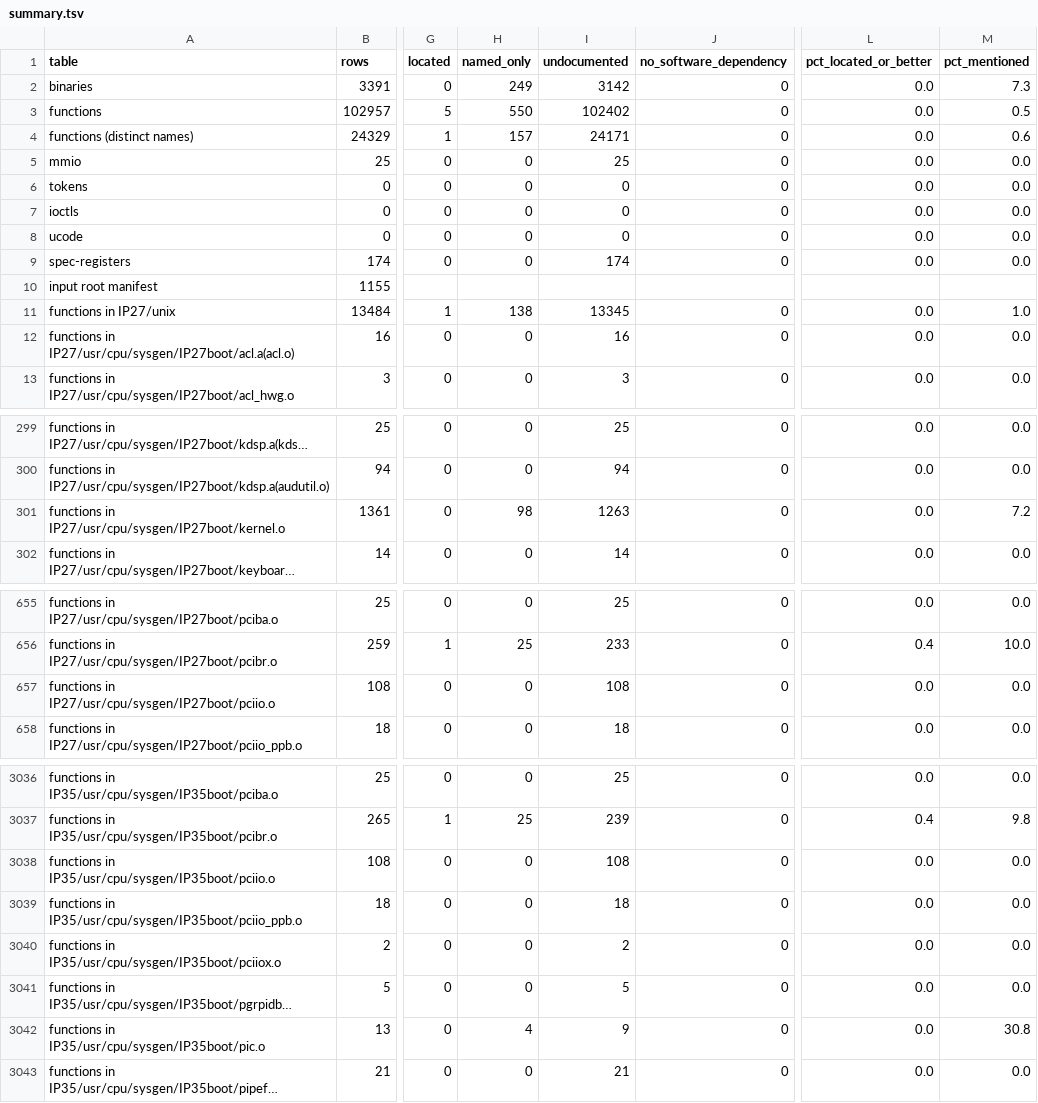
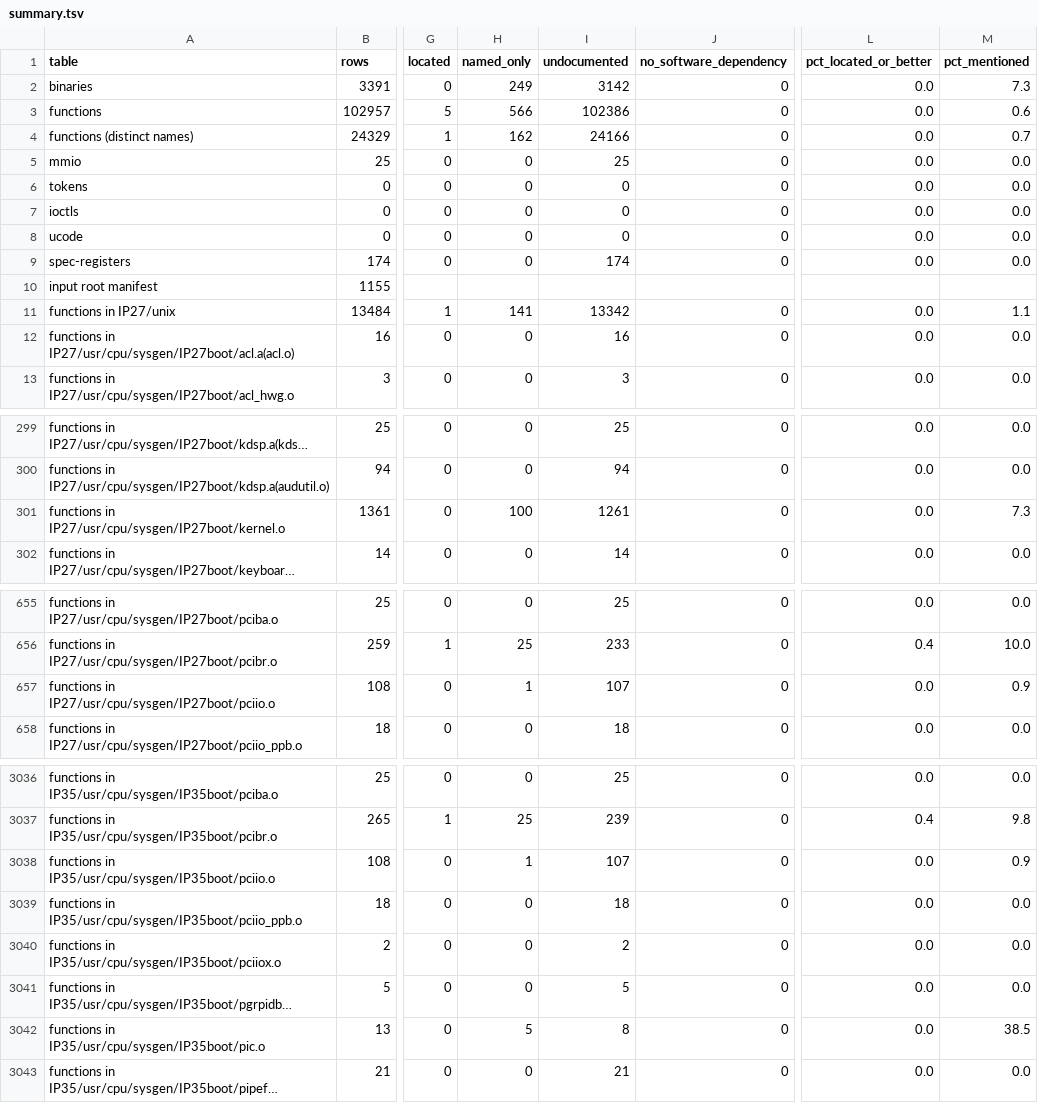
Before and after one commit to jamesbraid/chips, a TSV file: docs/inventory/summary.tsv, drawn as a sheet; only a part is shown, gaps mark what is left out; long unchanged cells end in …; the diff covers the shown part only; the diff names each change by its address in the sheet, - before the commit and + after, or states it on an @@ line.

```diff
--- a/docs/inventory/summary.tsv
+++ b/docs/inventory/summary.tsv
-H3 (named_only): 550
+H3 (named_only): 566
-I3 (undocumented): 102402
+I3 (undocumented): 102386
-M3 (pct_mentioned): 0.5
+M3 (pct_mentioned): 0.6
-H4 (named_only): 157
+H4 (named_only): 162
-I4 (undocumented): 24171
+I4 (undocumented): 24166
-M4 (pct_mentioned): 0.6
+M4 (pct_mentioned): 0.7
-H11 (named_only): 138
+H11 (named_only): 141
-I11 (undocumented): 13345
+I11 (undocumented): 13342
-M11 (pct_mentioned): 1.0
+M11 (pct_mentioned): 1.1
-H301 (named_only): 98
+H301 (named_only): 100
-I301 (undocumented): 1263
+I301 (undocumented): 1261
-M301 (pct_mentioned): 7.2
+M301 (pct_mentioned): 7.3
-H657 (named_only): 0
+H657 (named_only): 1
-I657 (undocumented): 108
+I657 (undocumented): 107
-M657 (pct_mentioned): 0.0
+M657 (pct_mentioned): 0.9
-H3038 (named_only): 0
+H3038 (named_only): 1
-I3038 (undocumented): 108
+I3038 (undocumented): 107
-M3038 (pct_mentioned): 0.0
+M3038 (pct_mentioned): 0.9
-H3042 (named_only): 4
+H3042 (named_only): 5
-I3042 (undocumented): 9
+I3042 (undocumented): 8
-M3042 (pct_mentioned): 30.8
+M3042 (pct_mentioned): 38.5
```
Also changed, not shown: 14 edited cells elsewhere in this file, docs/inventory/audits.tsv, 5 other files.
